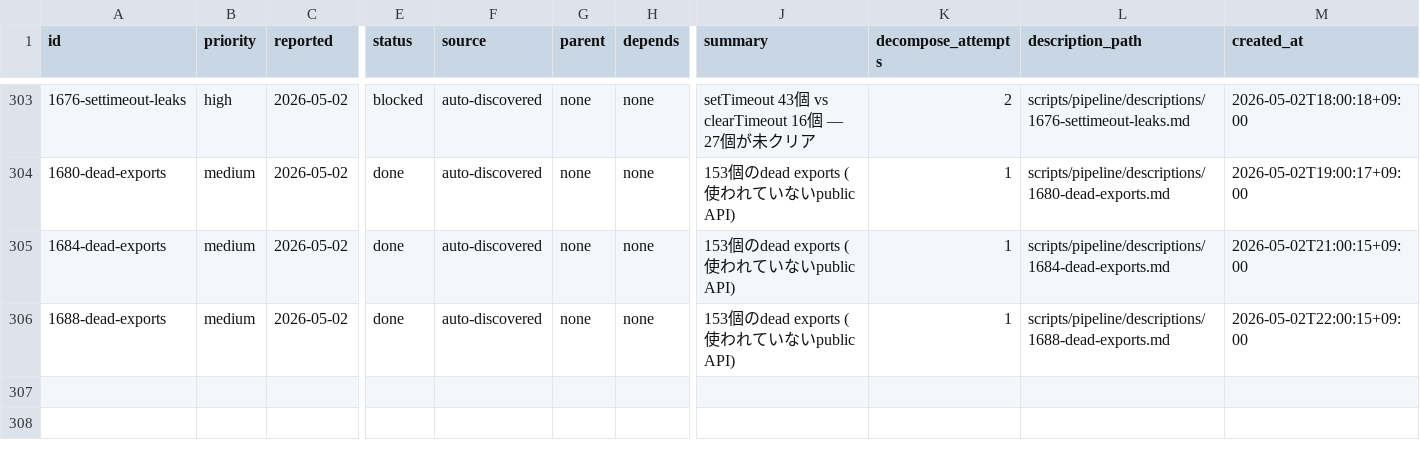
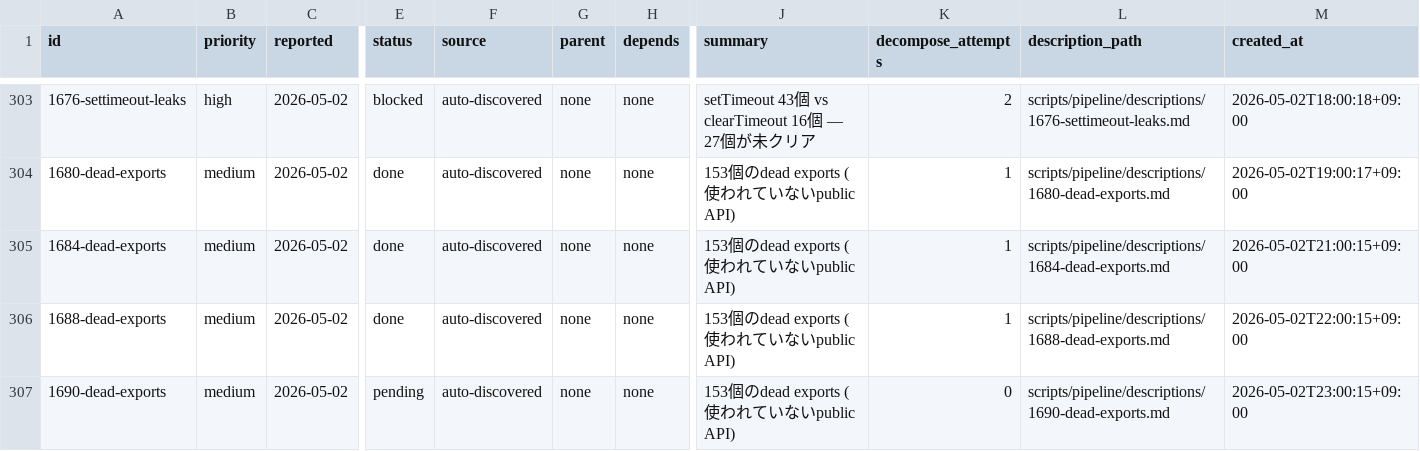
Before and after one commit to laximgqozaZZZYT/obsidian-graph-island, a CSV file: scripts/pipeline/issues.csv, drawn as a sheet; only a part is shown, gaps mark what is left out; rows hold the shown columns only; the diff names each change by its address in the sheet, - before the commit and + after, or states it on an @@ line.

Commit message:
chore(kaizen): report 4 quality issues

```diff
--- a/scripts/pipeline/issues.csv
+++ b/scripts/pipeline/issues.csv
+row 307: 1690-dead-exports | medium | 2026-05-02 | pending | auto-discovered | none | none | 153個のdead exports (使われていないpublic API) | 0 | scripts/pipeline/descriptions/1690-dead-exports.md | 2026-05-02T23:00:15+09:00
```
Also changed, not shown: 1 other file.
